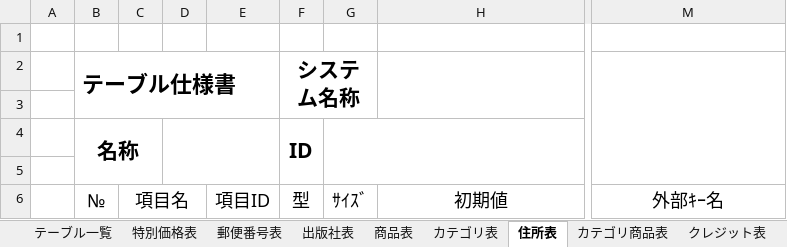
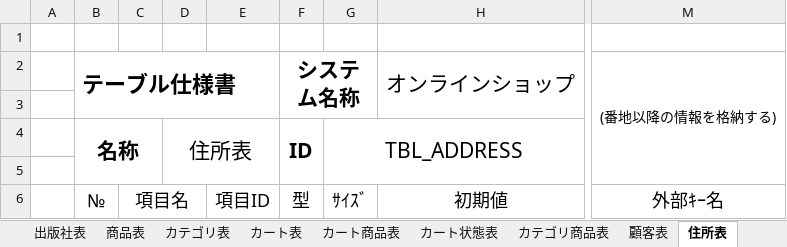
Before and after one commit to Dimda/OICBooks, an Excel workbook: DOCUMENTS/データベース仕様書未完成.xlsx, sheet 住所表, drawn as a sheet; only a part is shown, gaps mark what is left out; values as stored, in another font and other column widths than the file's, no borders; the diff names each change by its address in the sheet, - before the commit and + after, or states it on an @@ line.

```diff
--- a/DOCUMENTS/データベース仕様書未完成.xlsx (sheet 住所表)
+++ b/DOCUMENTS/データベース仕様書未完成.xlsx (sheet 住所表)
@@ sheet tab order changed: 出版社表 | 商品表 | カテゴリ表 | カート表 | カート商品表 | カート状態表 | カテゴリ商品表 | 顧客表 | 住所表 @@
-H2: (empty)
+H2: オンラインショップ
-M2: (empty)
+M2: (番地以降の情報を格納する)
-D4: (empty)
+D4: 住所表
-G4: (empty)
+G4: TBL_ADDRESS
```
Also changed, not shown: sheet 消費税表, sheet 注文商品表, sheet テーブル一覧, sheet 商品画像表, sheet カート表, sheet カート商品表, 7 more sheets.
